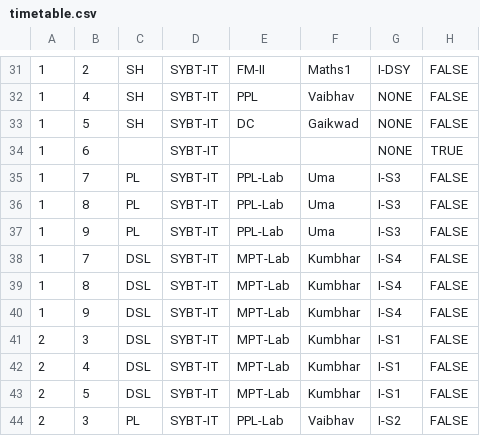
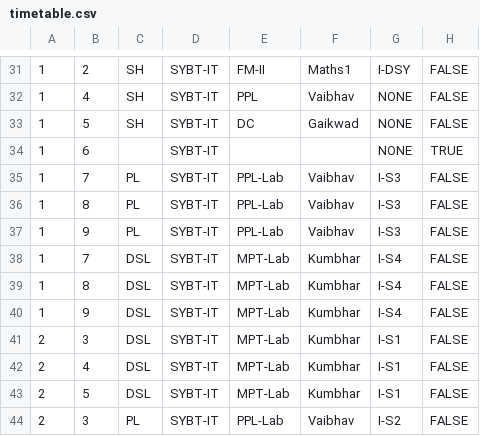
Before and after one commit to tejas0208/TimetableGenerator, a CSV file: db-scripts/onlysy-short-batch-names/timetable.csv, drawn as a sheet; only a part is shown, gaps mark what is left out.

Commit message:
bug fixed in onlysy timtable.csv

```diff
--- a/db-scripts/onlysy-short-batch-names/timetable.csv
+++ b/db-scripts/onlysy-short-batch-names/timetable.csv
@@ -34,5 +34,5 @@
 1,6,,SYBT-IT,,,NONE,TRUE
-1,7,PL,SYBT-IT,PPL-Lab,Uma,I-S3,FALSE
-1,8,PL,SYBT-IT,PPL-Lab,Uma,I-S3,FALSE
-1,9,PL,SYBT-IT,PPL-Lab,Uma,I-S3,FALSE
+1,7,PL,SYBT-IT,PPL-Lab,Vaibhav,I-S3,FALSE
+1,8,PL,SYBT-IT,PPL-Lab,Vaibhav,I-S3,FALSE
+1,9,PL,SYBT-IT,PPL-Lab,Vaibhav,I-S3,FALSE
 1,7,DSL,SYBT-IT,MPT-Lab,Kumbhar,I-S4,FALSE
```
Also changed, not shown: db-scripts/onlysy/timetable.csv, 2 other files.
